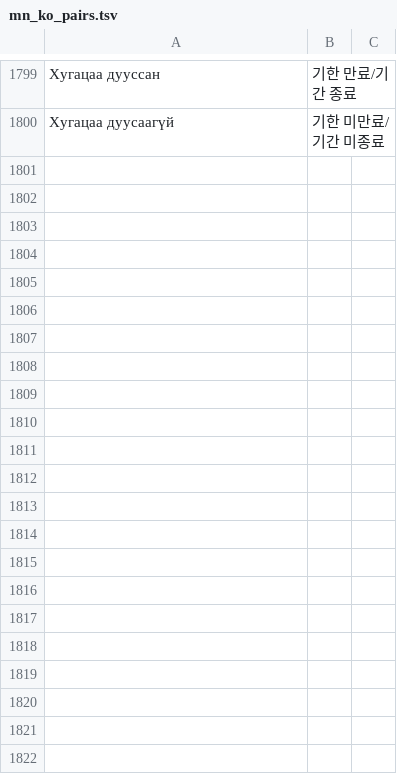
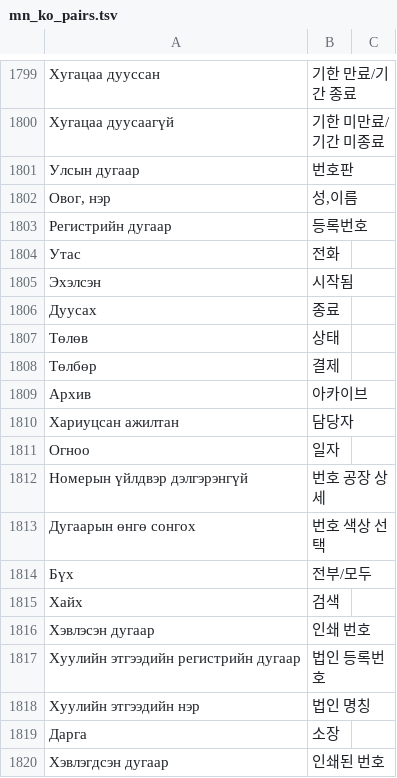
Before and after one commit to kyoungrae/vrs, a TSV file: scripts/mn_ko_pairs.tsv, drawn as a sheet; only a part is shown, gaps mark what is left out; the diff covers the shown part only; the diff names each change by its address in the sheet, - before the commit and + after, or states it on an @@ line.

```diff
--- a/scripts/mn_ko_pairs.tsv
+++ b/scripts/mn_ko_pairs.tsv
+row 1801: Улсын дугаар | 번호판
+row 1802: Овог, нэр | 성,이름
+row 1803: Регистрийн дугаар | 등록번호
+row 1804: Утас | 전화
+row 1805: Эхэлсэн | 시작됨
+row 1806: Дуусах | 종료
+row 1807: Төлөв | 상태
+row 1808: Төлбөр | 결제
+row 1809: Архив | 아카이브
+row 1810: Хариуцсан ажилтан | 담당자
+row 1811: Огноо | 일자
+row 1812: Номерын үйлдвэр дэлгэрэнгүй | 번호 공장 상세
+row 1813: Дугаарын өнгө сонгох | 번호 색상 선택
+row 1814: Бүх | 전부/모두
+row 1815: Хайх | 검색
+row 1816: Хэвлэсэн дугаар | 인쇄 번호
+row 1817: Хуулийн этгээдийн регистрийн дугаар | 법인 등록번호
+row 1818: Хуулийн этгээдийн нэр | 법인 명칭
+row 1819: Дарга | 소장
+row 1820: Хэвлэгдсэн дугаар | 인쇄된 번호
```
Also changed, not shown: 62 added rows elsewhere in this file, 6 other files.
